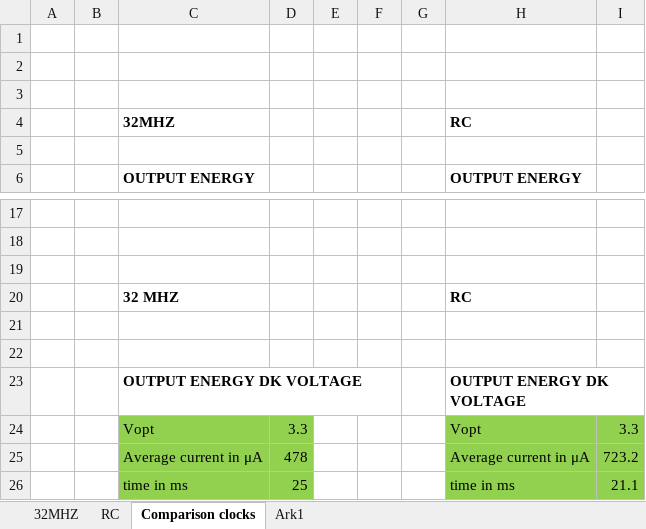
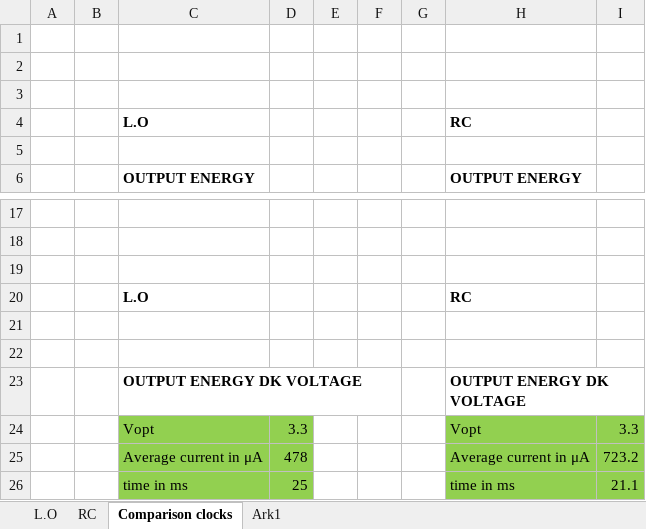
Before and after one commit to simenrostad/Bachelor-Nordic_Semi, an Excel workbook: Misc/Measurements and calculations/Design spesification 1.1.xlsx, sheet Comparison clocks, drawn as a sheet; only a part is shown, gaps mark what is left out; values as stored, in another font and other column widths than the file's, no borders; charts and pictures not drawn; the diff names each change by its address in the sheet, - before the commit and + after, or states it on an @@ line.

```diff
--- a/Misc/Measurements and calculations/Design spesification 1.1.xlsx (sheet Comparison clocks)
+++ b/Misc/Measurements and calculations/Design spesification 1.1.xlsx (sheet Comparison clocks)
-sheet tab: 32MHZ
+sheet tab: L.O
-C4: 32MHZ
+C4: L.O
-C20: 32 MHZ
+C20: L.O
```
Also changed, not shown: sheet L.O, charts or pictures, 2 other files.
